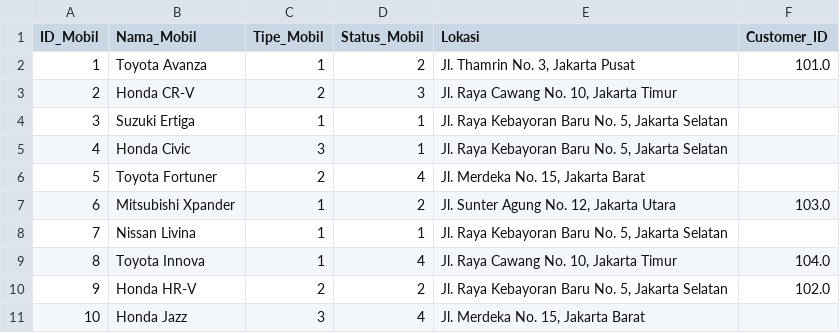
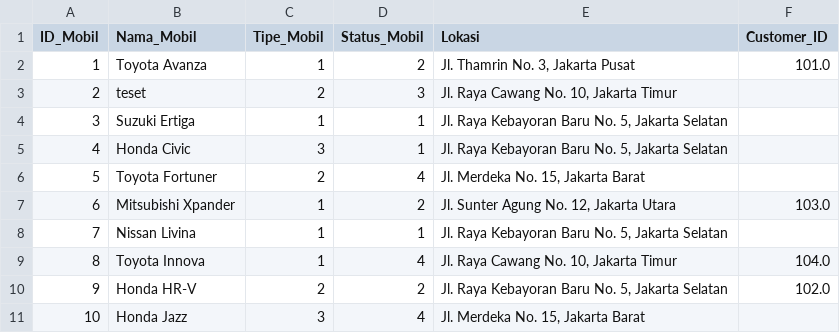
Before and after one commit to SkibidiArtyMcfly/Management-rental-mobil, a CSV file: data_mobil.csv, drawn as a sheet.

Commit message:
Update data_mobil.csv

```diff
--- a/data_mobil.csv
+++ b/data_mobil.csv
@@ -2,3 +2,3 @@ ID_Mobil,Nama_Mobil,Tipe_Mobil,Status_Mobil,Lokasi,Customer_ID
 1,Toyota Avanza,1,2,"Jl. Thamrin No. 3, Jakarta Pusat",101.0
-2,Honda CR-V,2,3,"Jl. Raya Cawang No. 10, Jakarta Timur",
+2,teset,2,3,"Jl. Raya Cawang No. 10, Jakarta Timur",
 3,Suzuki Ertiga,1,1,"Jl. Raya Kebayoran Baru No. 5, Jakarta Selatan",
```
